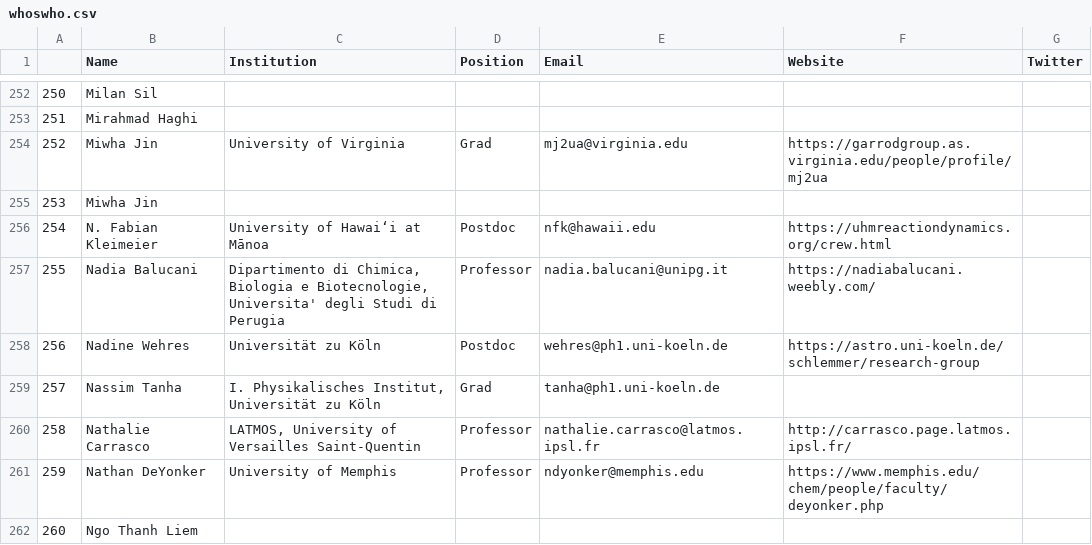
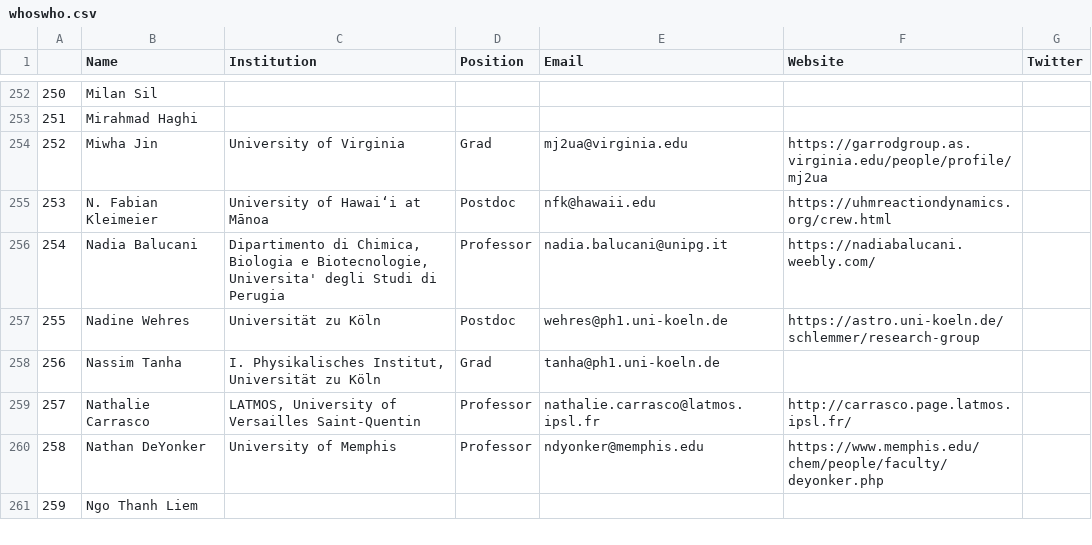
Before and after one commit to astrogewgaw/whoswho, a CSV file: public/whoswho.csv, drawn as a sheet; only a part is shown, gaps mark what is left out; removed rows and columns are numbered as before the commit, all else as after; the diff names each change by its address in the sheet, - before the commit and + after, or states it on an @@ line.

```diff
--- a/public/whoswho.csv
+++ b/public/whoswho.csv
-row 255: 253 | Miwha Jin
@@ column A renumbered from row 255 down @@
```
Also changed, not shown: 18 other files.
